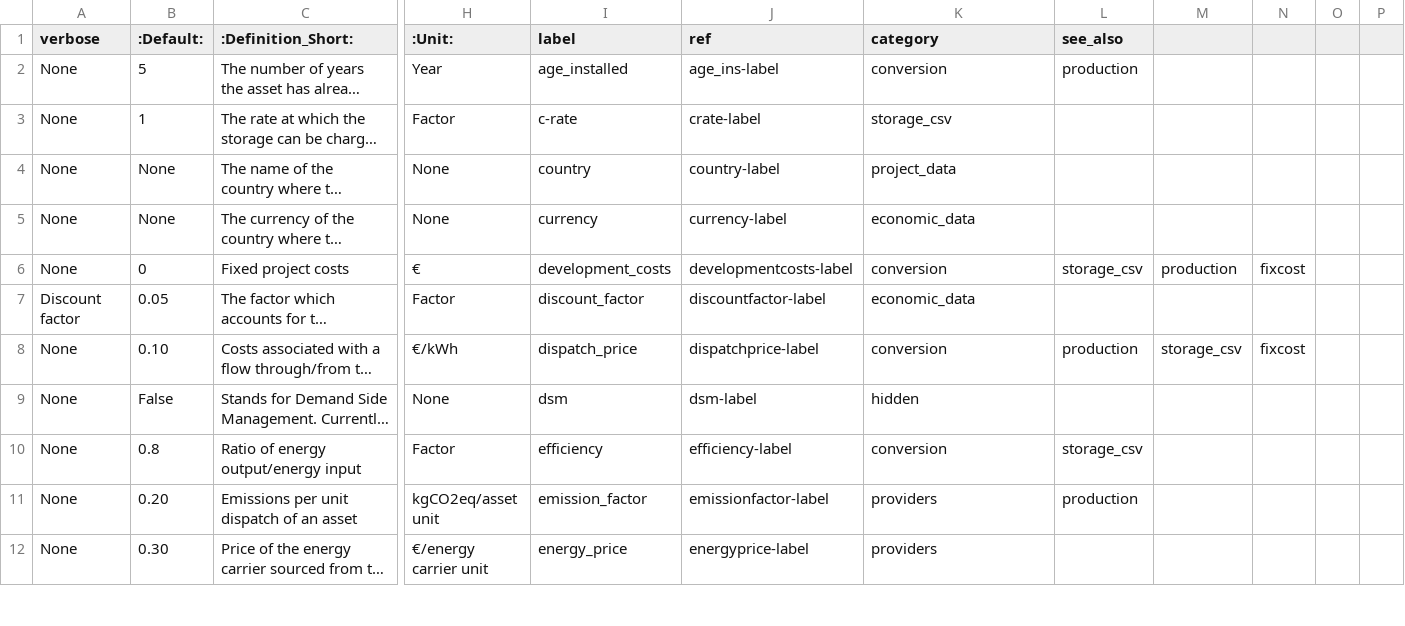
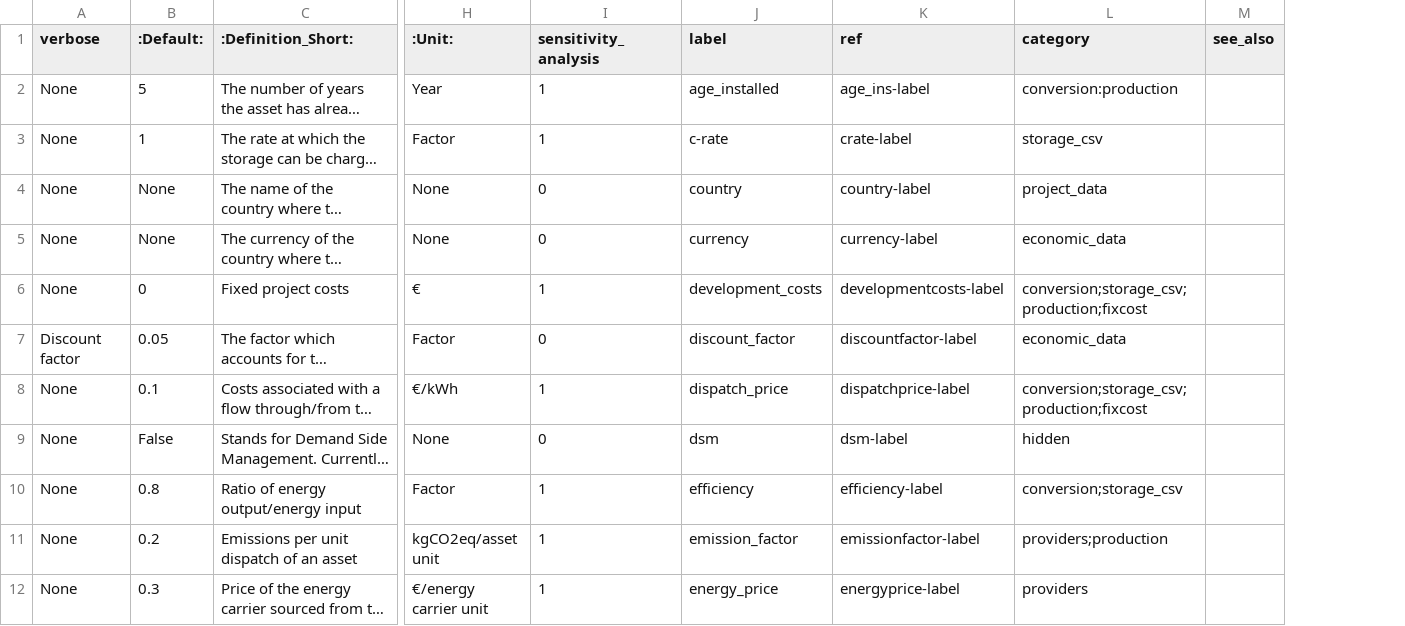
Before and after one commit to in-RET/in.RET-EnSys-open-plan-GUI, a CSV file: app/static/MVS_parameters_list.csv, drawn as a sheet; only a part is shown, gaps mark what is left out; long unchanged cells end in …; removed rows and columns are numbered as before the commit, all else as after; the diff covers the shown part only; the diff names each change by its address in the sheet, - before the commit and + after, or states it on an @@ line.

Commit message:
Add a column to flag sensitivity analysis parameter

```diff
--- a/app/static/MVS_parameters_list.csv
+++ b/app/static/MVS_parameters_list.csv
+column I (sensitivity_analysis), rows 2-12: 1 | 1 | 0 | 0 | 1 | 0 | 1 | 0 | 1 | 1 | 1
-column L (see_also), rows 2-11: production |  |  |  | storage_csv |  | production |  | storage_csv | production
-column M, rows 6-8: production |  | storage_csv
-column N, rows 6-8: fixcost |  | fixcost
-column O, empty
-column P, empty
+column M (see_also), empty
-L2 (category): conversion
+L2 (category): conversion:production
-L6 (category): conversion
+L6 (category): conversion;storage_csv;production;fixcost
-B8 (:Default:): 0.10
+B8 (:Default:): 0.1
-L8 (category): conversion
+L8 (category): conversion;storage_csv;production;fixcost
-L10 (category): conversion
+L10 (category): conversion;storage_csv
-B11 (:Default:): 0.20
+B11 (:Default:): 0.2
-L11 (category): providers
+L11 (category): providers;production
-B12 (:Default:): 0.30
+B12 (:Default:): 0.3
```
Also changed, not shown: 12 edited cells elsewhere in this file.
